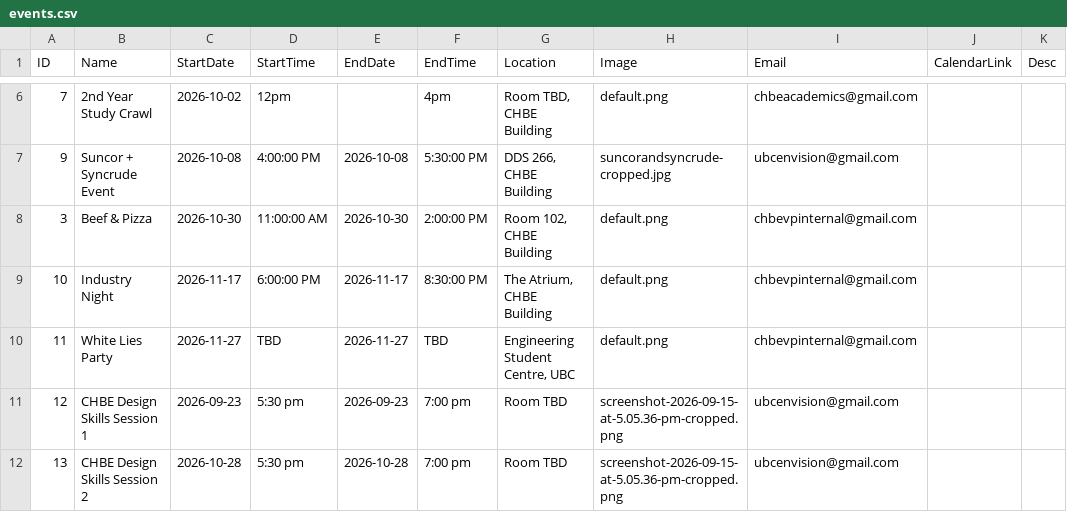
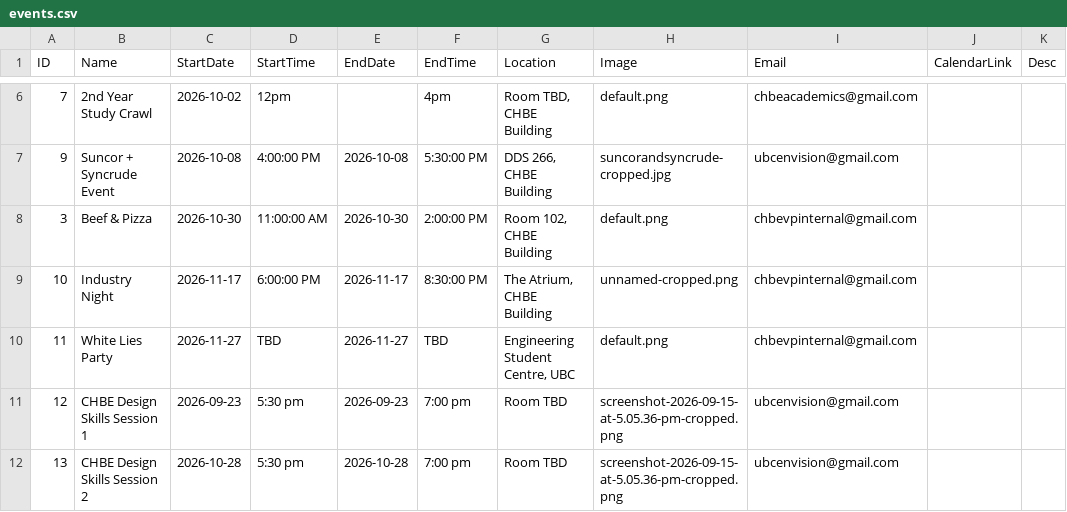
Before and after one commit to Env-25/Env-25.github.io, a CSV file: public/events/events.csv, drawn as a sheet; only a part is shown, gaps mark what is left out.

```diff
--- a/public/events/events.csv
+++ b/public/events/events.csv
@@ -8,3 +8,3 @@ ID,Name,StartDate,StartTime,EndDate,EndTime,Location,Image,Email,CalendarLink,De
 3,Beef & Pizza,2026-10-30,11:00:00 AM,2026-10-30,2:00:00 PM,"Room 102, CHBE Building",default.png,chbevpinternal@gmail.com,,
-10,Industry Night,2026-11-17,6:00:00 PM,2026-11-17,8:30:00 PM,"The  Atrium, CHBE Building",default.png,chbevpinternal@gmail.com,,
+10,Industry Night,2026-11-17,6:00:00 PM,2026-11-17,8:30:00 PM,"The  Atrium, CHBE Building",unnamed-cropped.png,chbevpinternal@gmail.com,,
 11,White Lies Party,2026-11-27,TBD,2026-11-27,TBD,"Engineering Student Centre, UBC",default.png,chbevpinternal@gmail.com,,
```
